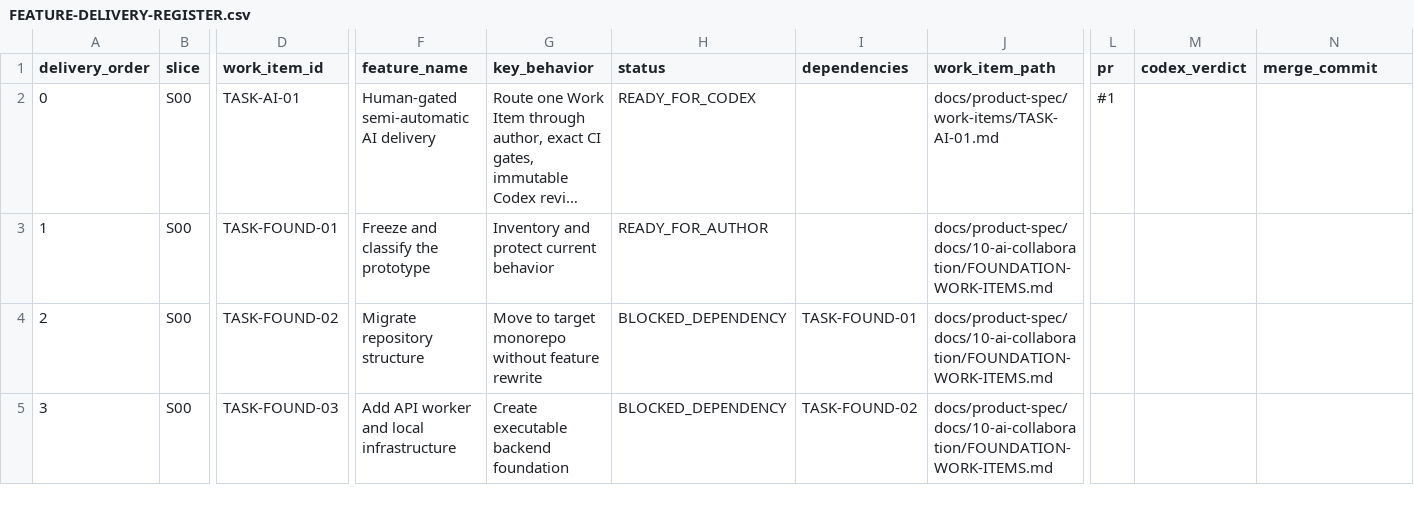
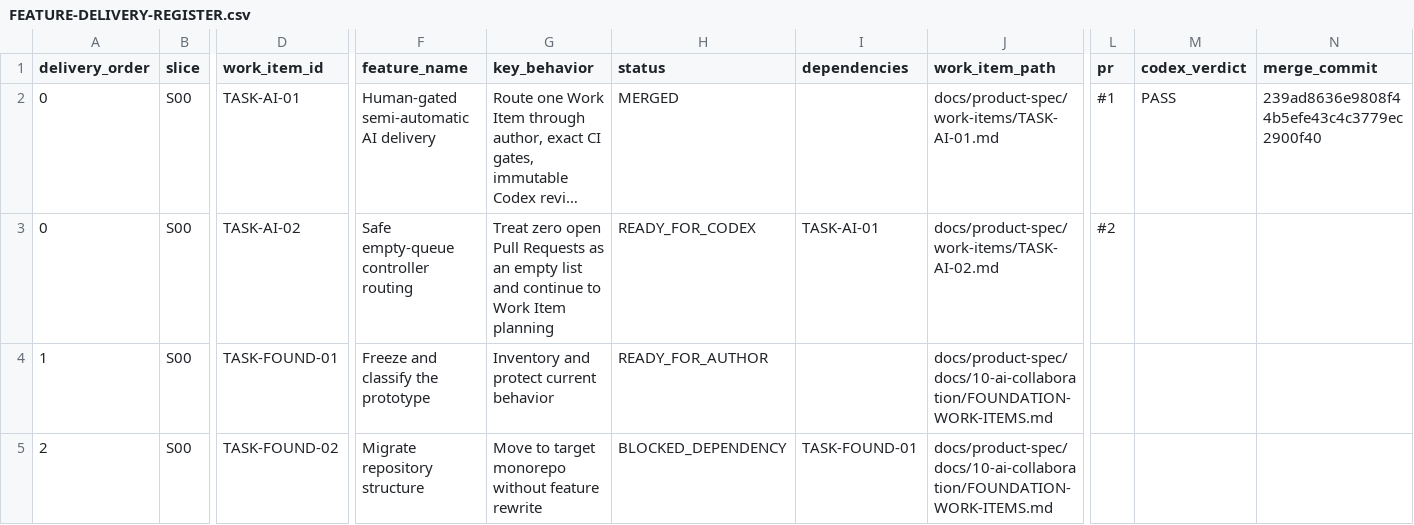
Before and after one commit to vinh05092001/shipde-platform, a CSV file: docs/product-spec/docs/10-ai-collaboration/FEATURE-DELIVERY-REGISTER.csv, drawn as a sheet; only a part is shown, gaps mark what is left out; the shorter side is filled out with more unchanged rows; long unchanged cells end in …; rows hold the shown columns only; the diff names each change by its address in the sheet, - before the commit and + after, or states it on an @@ line.

Commit message:
fix(ai): handle an empty pull request queue

```diff
--- a/docs/product-spec/docs/10-ai-collaboration/FEATURE-DELIVERY-REGISTER.csv
+++ b/docs/product-spec/docs/10-ai-collaboration/FEATURE-DELIVERY-REGISTER.csv
-H2 (status): READY_FOR_CODEX
+H2 (status): MERGED
-M2 (codex_verdict): (empty)
+M2 (codex_verdict): PASS
-N2 (merge_commit): (empty)
+N2 (merge_commit): 239ad8636e9808f44b5efe43c4c3779ec2900f40
+row 3: 0 | S00 | TASK-AI-02 | Safe empty-queue controller routing | Treat zero open Pull Requests as an empty list and continue to Work Item planning | READY_FOR_CODEX | TASK-AI-01 | docs/product-spec/work-items/TASK-AI-02.md | #2
```
Also changed, not shown: 2 other files.
